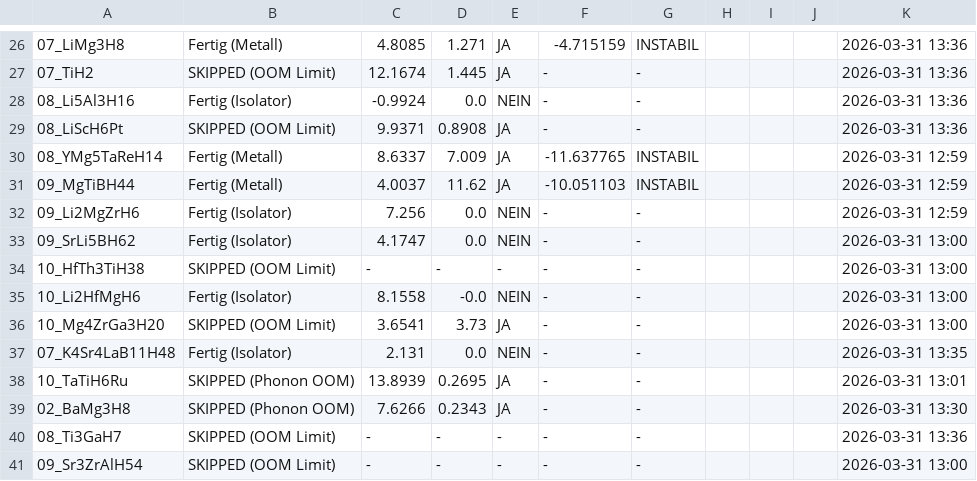
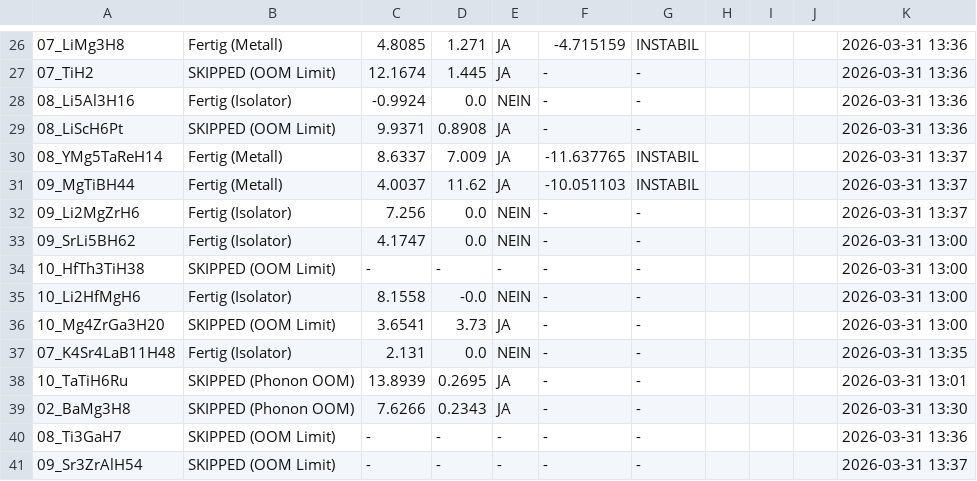
Before and after one commit to MarcoAndersohn/ZOS_Cloud_Compute, a CSV file: Final_Electronic_Check.csv, drawn as a sheet; only a part is shown, gaps mark what is left out; the diff names each change by its address in the sheet, - before the commit and + after, or states it on an @@ line.

```diff
--- a/Final_Electronic_Check.csv
+++ b/Final_Electronic_Check.csv
-K30:K32: 2026-03-31 12:59
+K30:K32: 2026-03-31 13:37
-K41: 2026-03-31 13:00
+K41: 2026-03-31 13:37
```
Also changed, not shown: 4 other files.
